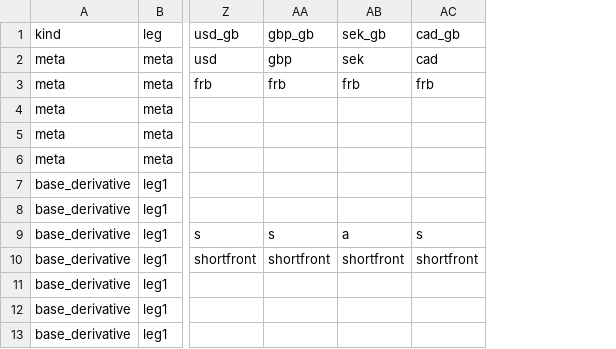
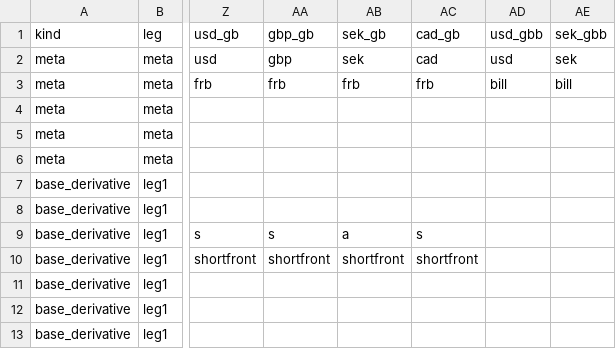
Before and after one commit to attack68/rateslib, a CSV file: rateslib/data/instrument_spec.csv, drawn as a sheet; only a part is shown, gaps mark what is left out; the diff names each change by its address in the sheet, - before the commit and + after, or states it on an @@ line.

Commit message:
ENH: add ytm for Bill

```diff
--- a/rateslib/data/instrument_spec.csv
+++ b/rateslib/data/instrument_spec.csv
+column AD, rows 1-3: usd_gbb | usd | bill
+column AE, rows 1-3: sek_gbb | sek | bill
```
Also changed, not shown: 4 other files.
